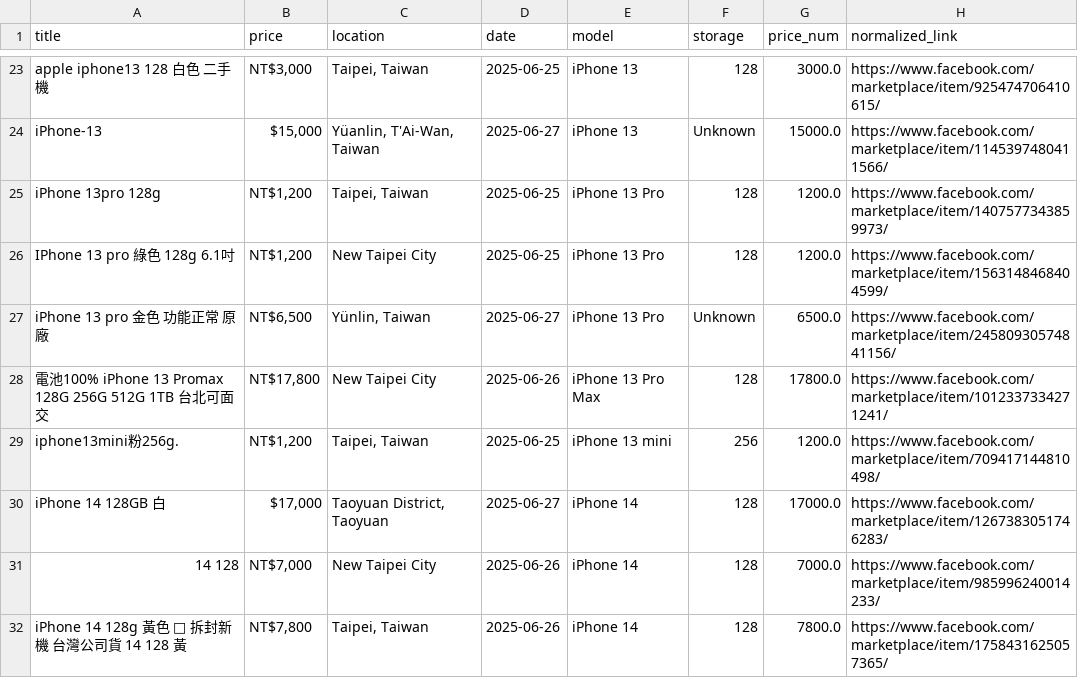
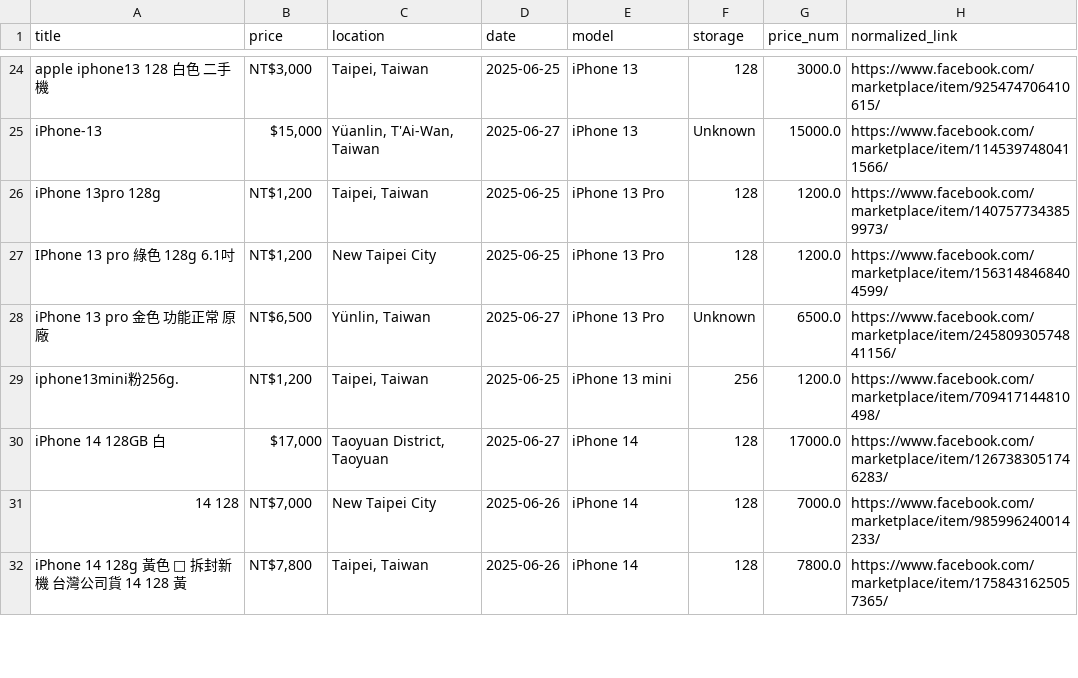
Before and after one commit to danielandresgallardo/fb-market-iphone-analyzer, a CSV file: output/data/outliers.csv, drawn as a sheet; only a part is shown, gaps mark what is left out; removed rows and columns are numbered as before the commit, all else as after; the diff covers the shown part only; the diff names each change by its address in the sheet, - before the commit and + after, or states it on an @@ line.

Commit message:
Improved extract_model function to detect more cases.

```diff
--- a/output/data/outliers.csv
+++ b/output/data/outliers.csv
-row 28: 電池100% iPhone 13 Promax 128G 256G 512G 1TB 台北可面交 | NT$17,800 | New Taipei City | 2025-06-26 | iPhone 13 Pro Max | 128 | 17800.0 | https://www.facebook.com/marketplace/item/1012337334271241/
```
Also changed, not shown: 7 added rows elsewhere in this file, output/data/summary_stats.csv, 10 other files.
